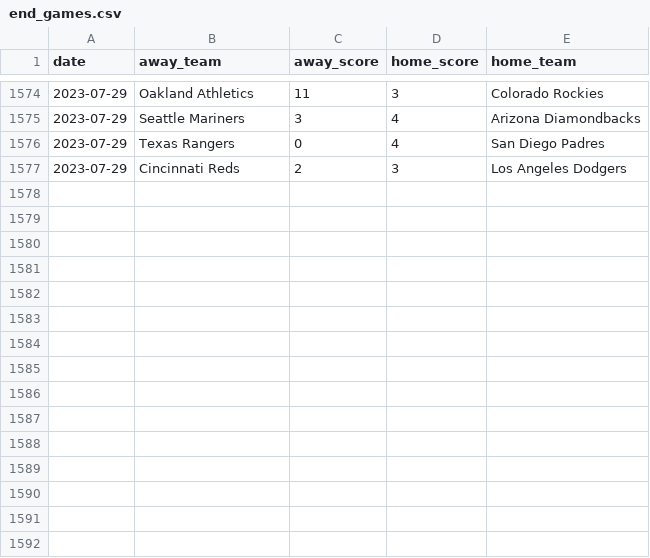
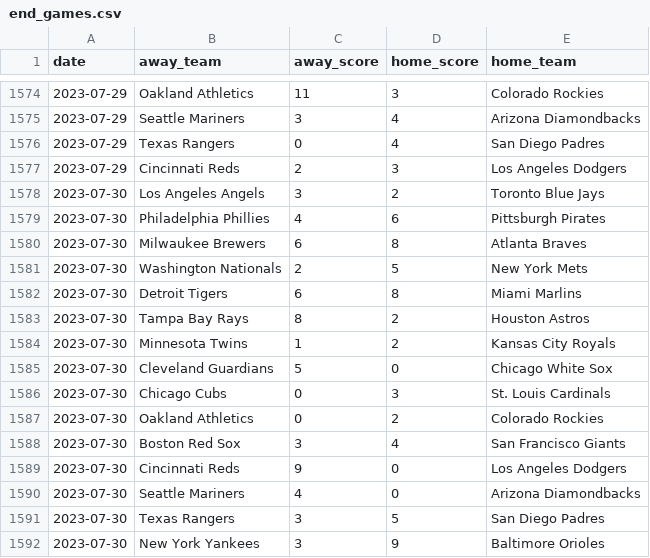
Before and after one commit to chadallison/mlb_firsts, a CSV file: end_games.csv, drawn as a sheet; only a part is shown, gaps mark what is left out.

```diff
--- a/end_games.csv
+++ b/end_games.csv
@@ -1577 +1577,16 @@ date,away_team,away_score,home_score,home_team
 2023-07-29,Cincinnati Reds,2,3,Los Angeles Dodgers
+2023-07-30,Los Angeles Angels,3,2,Toronto Blue Jays
+2023-07-30,Philadelphia Phillies,4,6,Pittsburgh Pirates
+2023-07-30,Milwaukee Brewers,6,8,Atlanta Braves
+2023-07-30,Washington Nationals,2,5,New York Mets
+2023-07-30,Detroit Tigers,6,8,Miami Marlins
+2023-07-30,Tampa Bay Rays,8,2,Houston Astros
+2023-07-30,Minnesota Twins,1,2,Kansas City Royals
+2023-07-30,Cleveland Guardians,5,0,Chicago White Sox
+2023-07-30,Chicago Cubs,0,3,St. Louis Cardinals
+2023-07-30,Oakland Athletics,0,2,Colorado Rockies
+2023-07-30,Boston Red Sox,3,4,San Francisco Giants
+2023-07-30,Cincinnati Reds,9,0,Los Angeles Dodgers
+2023-07-30,Seattle Mariners,4,0,Arizona Diamondbacks
+2023-07-30,Texas Rangers,3,5,San Diego Padres
+2023-07-30,New York Yankees,3,9,Baltimore Orioles
```
Also changed, not shown: 1 other file.
